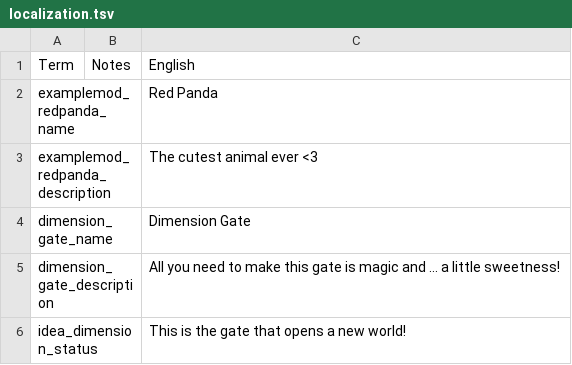
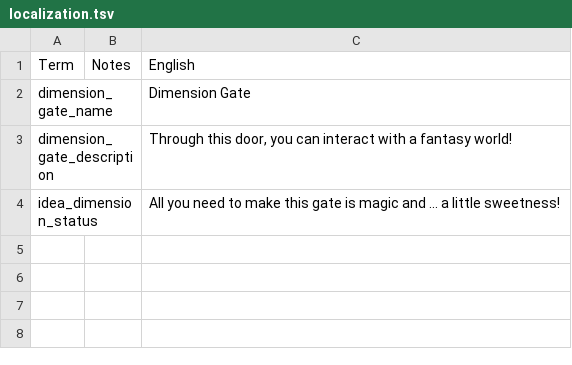
Before and after one commit to Shupree/fantasyForest_mod, a TSV file: localization.tsv, drawn as a sheet.

```diff
--- a/localization.tsv
+++ b/localization.tsv
@@ -1,6 +1,4 @@
 Term	Notes	English
-examplemod_redpanda_name		Red Panda
-examplemod_redpanda_description		The cutest animal ever <3
 dimension_gate_name		Dimension Gate
-dimension_gate_description		All you need to make this gate is magic and ... a little sweetness!
-idea_dimension_status		This is the gate that opens a new world!
+dimension_gate_description		Through this door, you can interact with a fantasy world!
+idea_dimension_status		All you need to make this gate is magic and ... a little sweetness!
```
Also changed, not shown: 14 other files.
